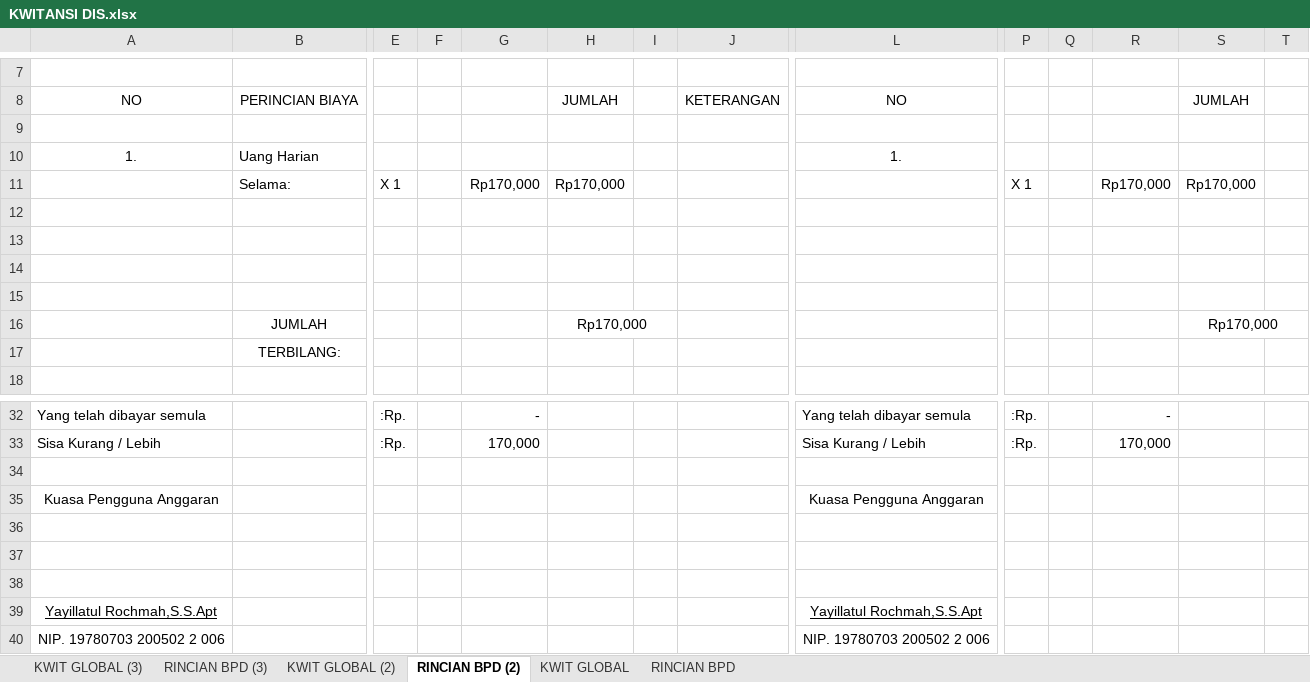
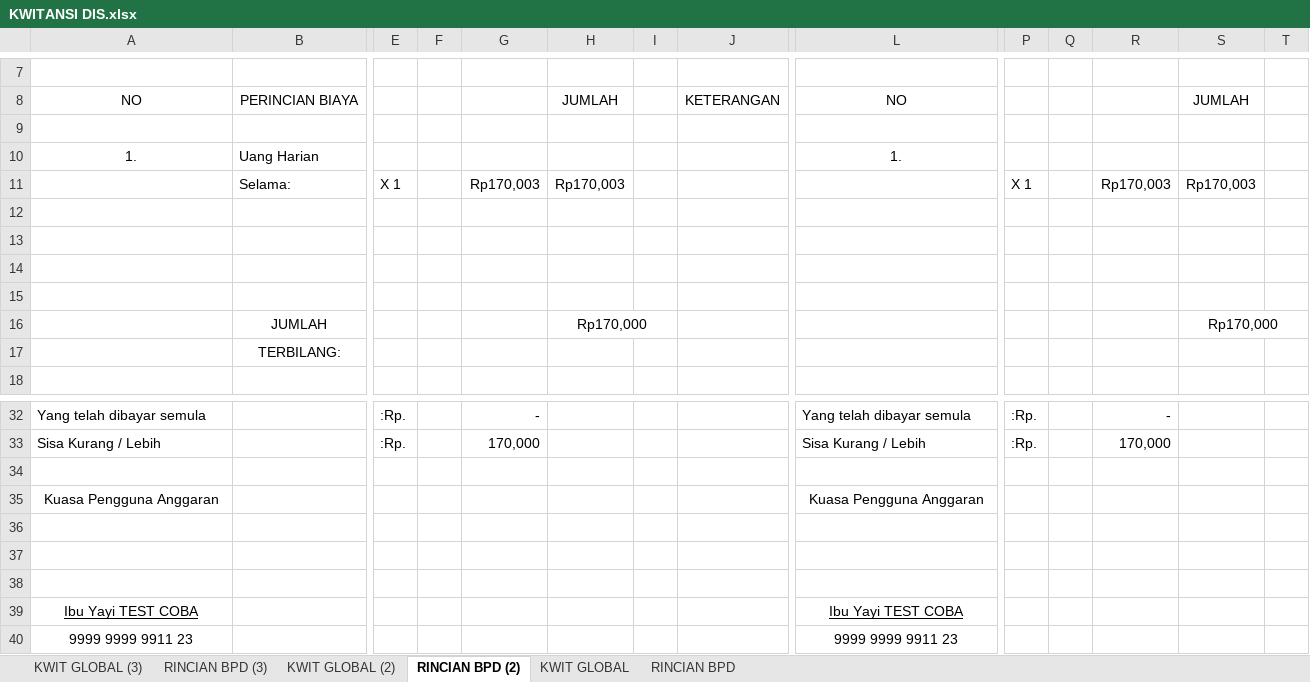
Before and after one commit to imamahmadf/electron, an Excel workbook: server/assets/KWITANSI DIS.xlsx, sheet RINCIAN BPD (2), drawn as a sheet; only a part is shown, gaps mark what is left out; values as stored, in another font and other column widths than the file's, no borders; removed rows and columns are numbered as before the commit, all else as after; rows hold the shown columns only; the diff names each change by its address in the sheet, - before the commit and + after, or states it on an @@ line.

```diff
--- a/server/assets/KWITANSI DIS.xlsx (sheet RINCIAN BPD (2))
+++ b/server/assets/KWITANSI DIS.xlsx (sheet RINCIAN BPD (2))
-G11: Rp170,000
+G11: Rp170,003
-H11: Rp170,000
+H11: Rp170,003
-R11: Rp170,000
+R11: Rp170,003
-S11: Rp170,000
+S11: Rp170,003
-row 39: Yayillatul Rochmah,S.S.Apt |  |  |  |  |  |  |  | Yayillatul Rochmah,S.S.Apt
-row 40: NIP. 19780703 200502 2 006 |  |  |  |  |  |  |  | NIP. 19780703 200502 2 006
+row 39: Ibu Yayi TEST COBA |  |  |  |  |  |  |  | Ibu Yayi TEST COBA
+row 40: 9999 9999 9911 23 |  |  |  |  |  |  |  | 9999 9999 9911 23
```
Also changed, not shown: sheet KWIT GLOBAL (2), sheet KWIT GLOBAL (3), sheet KWIT GLOBAL, sheet RINCIAN BPD (3), sheet RINCIAN BPD, charts or pictures, server/assets/DISTRIBUSI.xlsx, server/assets/MONITORING.xlsx, 9 other files.
